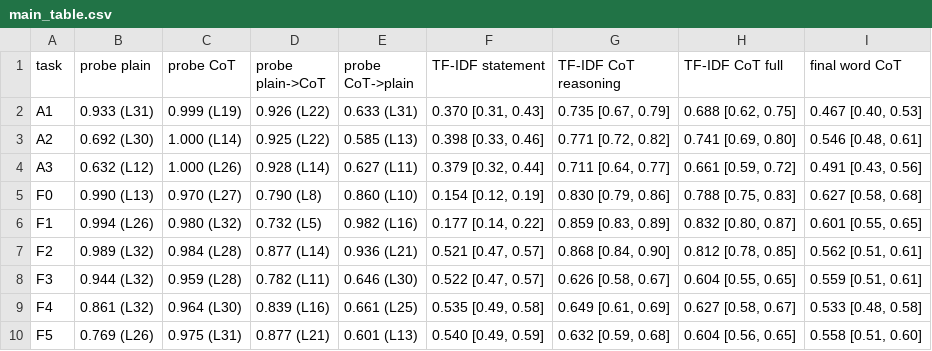
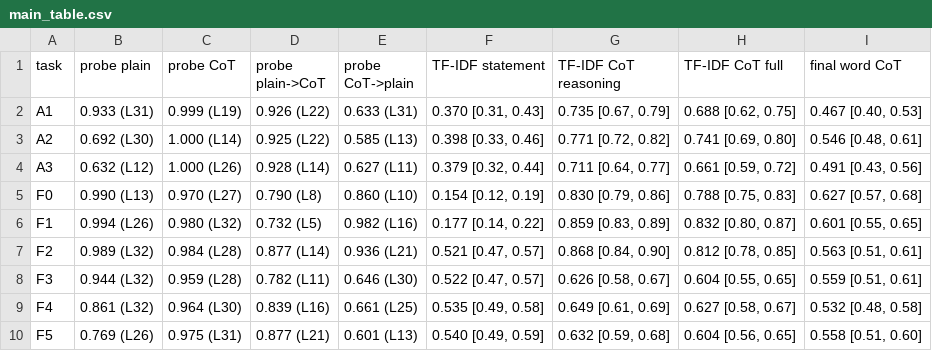
Before and after one commit to varchanaiyer/Algoverse_Truth_Directions_Research, a CSV file: experiments/review_experiments/results/main_table.csv, drawn as a sheet.

```diff
--- a/experiments/review_experiments/results/main_table.csv
+++ b/experiments/review_experiments/results/main_table.csv
@@ -4,7 +4,7 @@ A2,0.692 (L30),1.000 (L14),0.925 (L22),0.585 (L13),"0.398 [0.33, 0.46]","0.771 [
 A3,0.632 (L12),1.000 (L26),0.928 (L14),0.627 (L11),"0.379 [0.32, 0.44]","0.711 [0.64, 0.77]","0.661 [0.59, 0.72]","0.491 [0.43, 0.56]"
-F0,0.990 (L13),0.970 (L27),0.790 (L8),0.860 (L10),"0.154 [0.12, 0.19]","0.830 [0.79, 0.86]","0.788 [0.75, 0.83]","0.627 [0.58, 0.68]"
+F0,0.990 (L13),0.970 (L27),0.790 (L8),0.860 (L10),"0.154 [0.12, 0.19]","0.830 [0.79, 0.86]","0.788 [0.75, 0.83]","0.627 [0.57, 0.68]"
 F1,0.994 (L26),0.980 (L32),0.732 (L5),0.982 (L16),"0.177 [0.14, 0.22]","0.859 [0.83, 0.89]","0.832 [0.80, 0.87]","0.601 [0.55, 0.65]"
-F2,0.989 (L32),0.984 (L28),0.877 (L14),0.936 (L21),"0.521 [0.47, 0.57]","0.868 [0.84, 0.90]","0.812 [0.78, 0.85]","0.562 [0.51, 0.61]"
+F2,0.989 (L32),0.984 (L28),0.877 (L14),0.936 (L21),"0.521 [0.47, 0.57]","0.868 [0.84, 0.90]","0.812 [0.78, 0.85]","0.563 [0.51, 0.61]"
 F3,0.944 (L32),0.959 (L28),0.782 (L11),0.646 (L30),"0.522 [0.47, 0.57]","0.626 [0.58, 0.67]","0.604 [0.55, 0.65]","0.559 [0.51, 0.61]"
-F4,0.861 (L32),0.964 (L30),0.839 (L16),0.661 (L25),"0.535 [0.49, 0.58]","0.649 [0.61, 0.69]","0.627 [0.58, 0.67]","0.533 [0.48, 0.58]"
+F4,0.861 (L32),0.964 (L30),0.839 (L16),0.661 (L25),"0.535 [0.49, 0.58]","0.649 [0.61, 0.69]","0.627 [0.58, 0.67]","0.532 [0.48, 0.58]"
 F5,0.769 (L26),0.975 (L31),0.877 (L21),0.601 (L13),"0.540 [0.49, 0.59]","0.632 [0.59, 0.68]","0.604 [0.56, 0.65]","0.558 [0.51, 0.60]"
```
Also changed, not shown: experiments/review_experiments/results/exp3_verdict_summary.csv, 10 other files.
